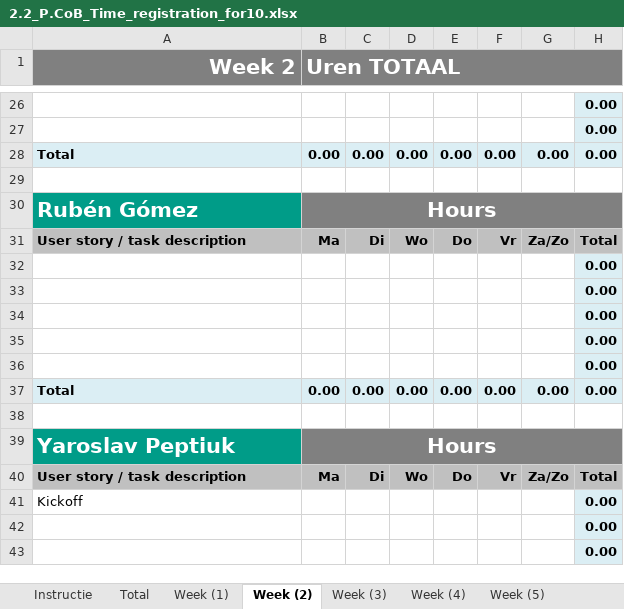
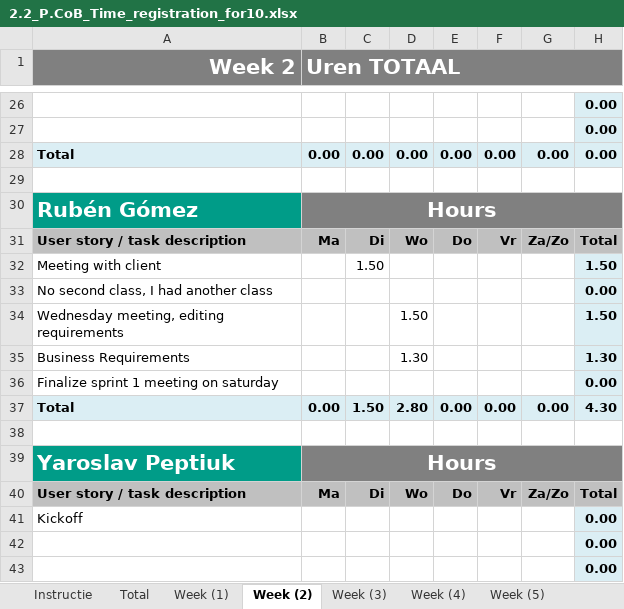
Before and after one commit to ViktorGox/ProjectClientOnBoardGitProject, an Excel workbook: 2.2_P.CoB_Time_registration_for10.xlsx, sheet Week (2), drawn as a sheet; only a part is shown, gaps mark what is left out; values as stored, in another font and other column widths than the file's, no borders; removed rows and columns are numbered as before the commit, all else as after; the diff names each change by its address in the sheet, - before the commit and + after, or states it on an @@ line.

```diff
--- a/2.2_P.CoB_Time_registration_for10.xlsx (sheet Week (2))
+++ b/2.2_P.CoB_Time_registration_for10.xlsx (sheet Week (2))
-row 32:  |  |  |  |  |  |  | 0.00
-row 33:  |  |  |  |  |  |  | 0.00
-row 34:  |  |  |  |  |  |  | 0.00
-row 35:  |  |  |  |  |  |  | 0.00
-row 36:  |  |  |  |  |  |  | 0.00
+row 32: Meeting with client |  | 1.50 |  |  |  |  | 1.50
+row 33: No second class, I had another class |  |  |  |  |  |  | 0.00
+row 34: Wednesday meeting, editing requirements |  |  | 1.50 |  |  |  | 1.50
+row 35: Business Requirements |  |  | 1.30 |  |  |  | 1.30
+row 36: Finalize sprint 1 meeting on saturday |  |  |  |  |  |  | 0.00
-C37: 0.00
+C37: 1.50
-D37: 0.00
+D37: 2.80
-H37: 0.00
+H37: 4.30
```
Also changed, not shown: sheet Total, sheet Week (1), formulas that keep their value, charts or pictures.
